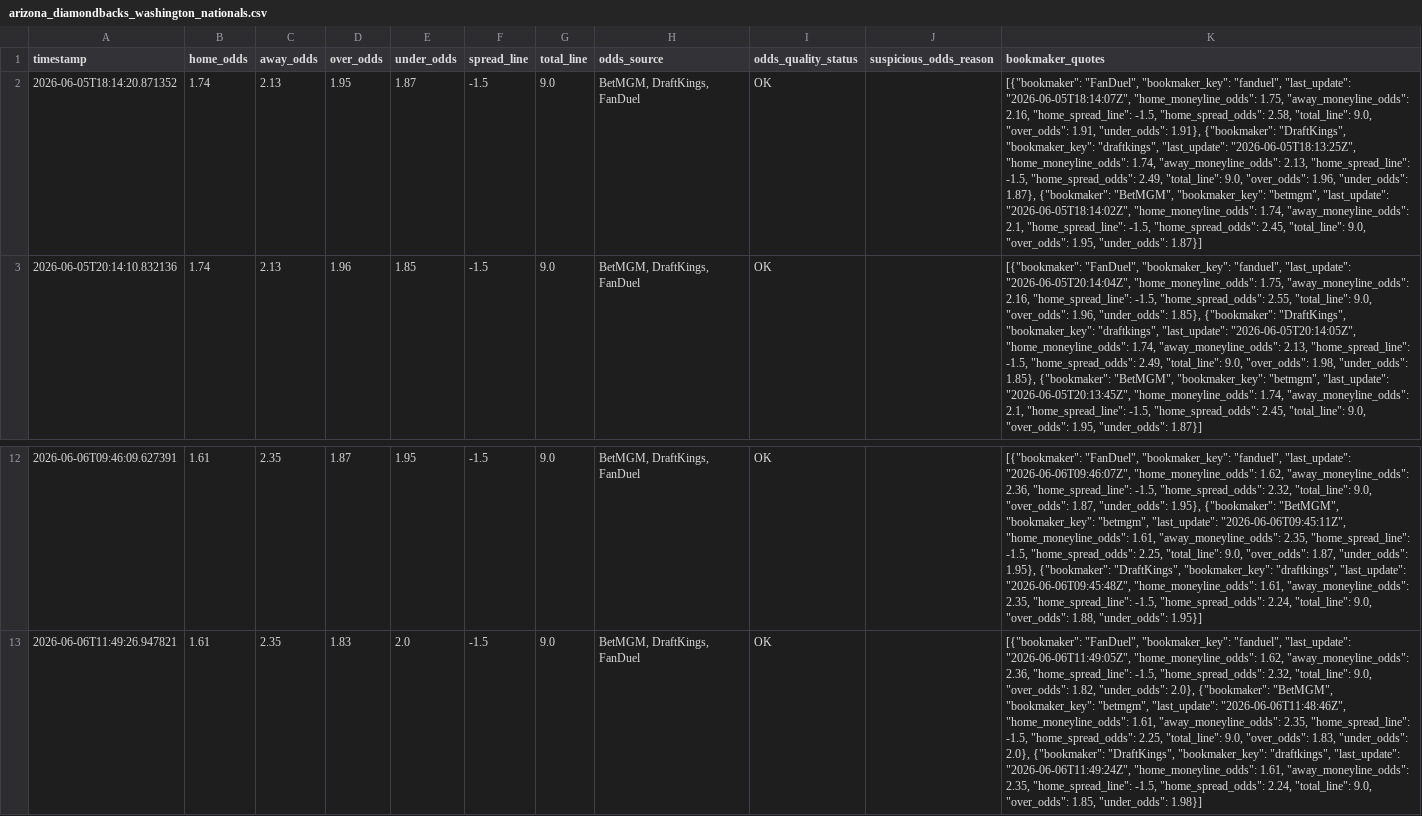
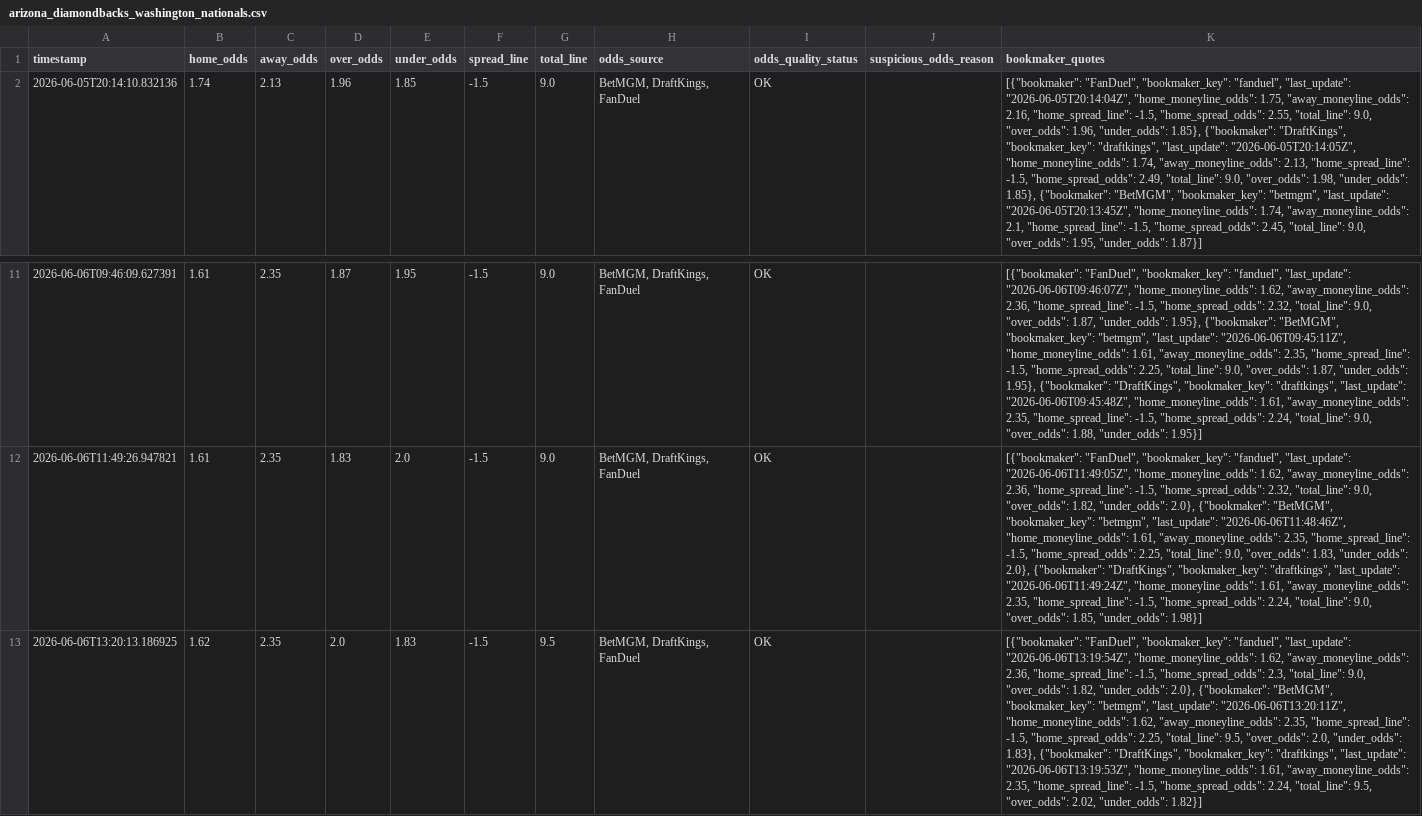
Before and after one commit to wujoshnjr/mlb-prediction-app, a CSV file: data/odds_snapshots/arizona_diamondbacks_washington_nationals.csv, drawn as a sheet; only a part is shown, gaps mark what is left out; removed rows and columns are numbered as before the commit, all else as after; the diff names each change by its address in the sheet, - before the commit and + after, or states it on an @@ line.

```diff
--- a/data/odds_snapshots/arizona_diamondbacks_washington_nationals.csv
+++ b/data/odds_snapshots/arizona_diamondbacks_washington_nationals.csv
-row 2: 2026-06-05T18:14:20.871352 | 1.74 | 2.13 | 1.95 | 1.87 | -1.5 | 9.0 | BetMGM, DraftKings, FanDuel | OK |  | [{"bookmaker": "FanDuel", "bookmaker_key": "fanduel", "last_update": "2026-06-05T18:14:07Z", "home_moneyline_odds": 1.75, "away_moneyline_odds": 2.16, "home_spread_line": -1.5, "home_spread_odds": 2.58, "total_line": 9.0, "over_odds": 1.91, "under_odds": 1.91}, {"bookmaker": "DraftKings", "bookmaker_key": "draftkings", "last_update": "2026-06-05T18:13:25Z", "home_moneyline_odds": 1.74, "away_moneyline_odds": 2.13, "home_spread_line": -1.5, "home_spread_odds": 2.49, "total_line": 9.0, "over_odds": 1.96, "under_odds": 1.87}, {"bookmaker": "BetMGM", "bookmaker_key": "betmgm", "last_update": "2026-06-05T18:14:02Z", "home_moneyline_odds": 1.74, "away_moneyline_odds": 2.1, "home_spread_line": -1.5, "home_spread_odds": 2.45, "total_line": 9.0, "over_odds": 1.95, "under_odds": 1.87}]
+row 13: 2026-06-06T13:20:13.186925 | 1.62 | 2.35 | 2.0 | 1.83 | -1.5 | 9.5 | BetMGM, DraftKings, FanDuel | OK |  | [{"bookmaker": "FanDuel", "bookmaker_key": "fanduel", "last_update": "2026-06-06T13:19:54Z", "home_moneyline_odds": 1.62, "away_moneyline_odds": 2.36, "home_spread_line": -1.5, "home_spread_odds": 2.3, "total_line": 9.0, "over_odds": 1.82, "under_odds": 2.0}, {"bookmaker": "BetMGM", "bookmaker_key": "betmgm", "last_update": "2026-06-06T13:20:11Z", "home_moneyline_odds": 1.62, "away_moneyline_odds": 2.35, "home_spread_line": -1.5, "home_spread_odds": 2.25, "total_line": 9.5, "over_odds": 2.0, "under_odds": 1.83}, {"bookmaker": "DraftKings", "bookmaker_key": "draftkings", "last_update": "2026-06-06T13:19:53Z", "home_moneyline_odds": 1.61, "away_moneyline_odds": 2.35, "home_spread_line": -1.5, "home_spread_odds": 2.24, "total_line": 9.5, "over_odds": 2.02, "under_odds": 1.82}]
```
Also changed, not shown: data/odds_snapshots/chicago_cubs_san_francisco_giants.csv, data/odds_snapshots/detroit_tigers_seattle_mariners.csv, 43 other files.
